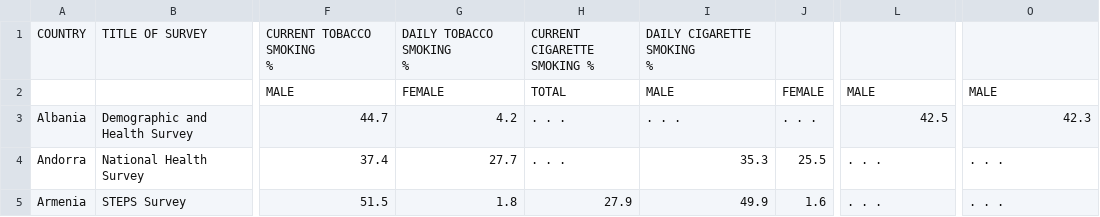
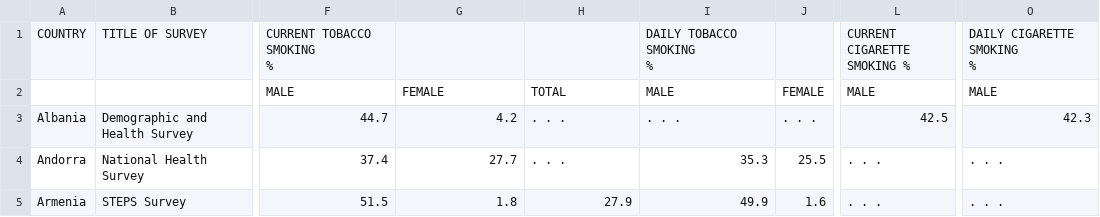
Before and after one commit to sashkoshevchenko/datasets, a CSV file: tabula-appendix_II.csv, drawn as a sheet; only a part is shown, gaps mark what is left out; ↵ is a line break in a cell; the diff names each change by its address in the sheet, - before the commit and + after, or states it on an @@ line.

Commit message:
Update tabula-appendix_II.csv

```diff
--- a/tabula-appendix_II.csv
+++ b/tabula-appendix_II.csv
-G1: DAILY TOBACCO SMOKING ↵ %
+G1: (empty)
-H1: CURRENT CIGARETTE ↵ SMOKING %
+H1: (empty)
-I1: DAILY CIGARETTE SMOKING ↵ %
+I1: DAILY TOBACCO SMOKING ↵ %
-L1: (empty)
+L1: CURRENT CIGARETTE ↵ SMOKING %
-O1: (empty)
+O1: DAILY CIGARETTE SMOKING ↵ %
```
